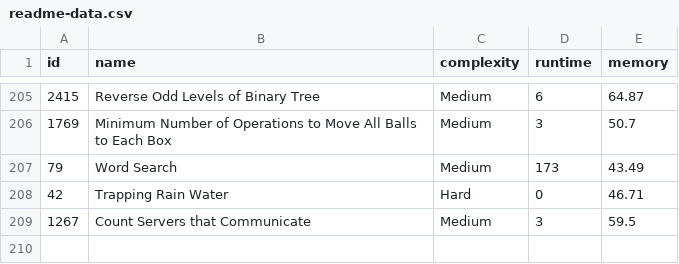
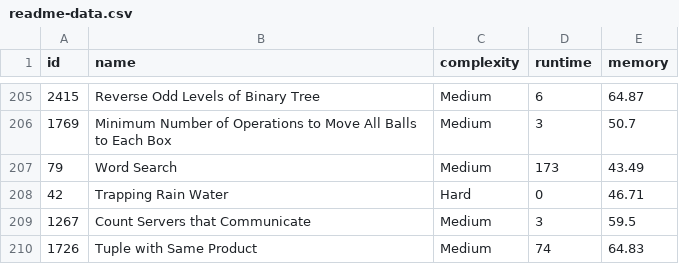
Before and after one commit to m-vadim/leet-code-playground, a CSV file: readme-data.csv, drawn as a sheet; only a part is shown, gaps mark what is left out.

Commit message:
1726. Tuple with Same Product

```diff
--- a/readme-data.csv
+++ b/readme-data.csv
@@ -209 +209,2 @@ id, name, complexity, runtime, memory
 1267, "Count Servers that Communicate", Medium, 3, 59.5
+1726, "Tuple with Same Product", Medium, 74, 64.83
```
Also changed, not shown: 4 other files.
